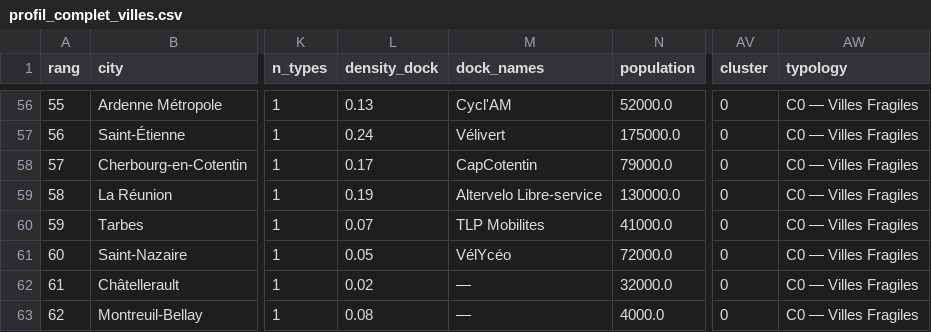
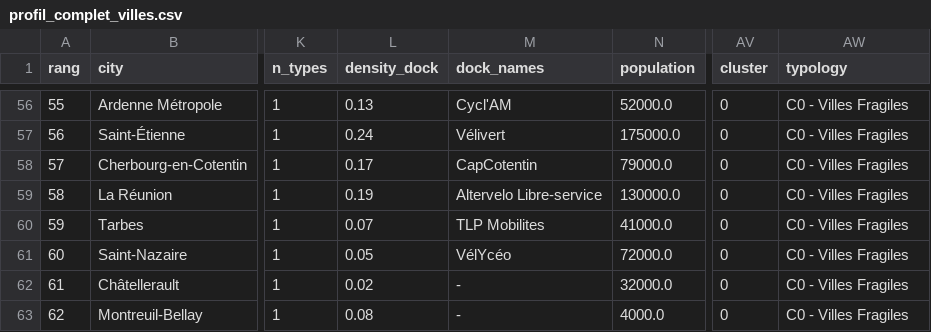
Before and after one commit to rohanfosse/bikeshare-data-explorer, a CSV file: output/22_Profil_Socioeconomique_Mobilite/tables_csv/profil_complet_villes.csv, drawn as a sheet; only a part is shown, gaps mark what is left out; the diff covers the shown part only; the diff names each change by its address in the sheet, - before the commit and + after, or states it on an @@ line.

```diff
--- a/output/22_Profil_Socioeconomique_Mobilite/tables_csv/profil_complet_villes.csv
+++ b/output/22_Profil_Socioeconomique_Mobilite/tables_csv/profil_complet_villes.csv
-AW56:AW63 (typology): C0 — Villes Fragiles
+AW56:AW63 (typology): C0 - Villes Fragiles
-M62:M63 (dock_names): —
+M62:M63 (dock_names): -
```
Also changed, not shown: 57 edited cells elsewhere in this file, output/16_Prediction_Volume_OD/tables_csv/resultats_cv.csv, output/21_Classement_Villes_Mobilite_Douce/tables_csv/imd_classement.csv, 30 other files.
